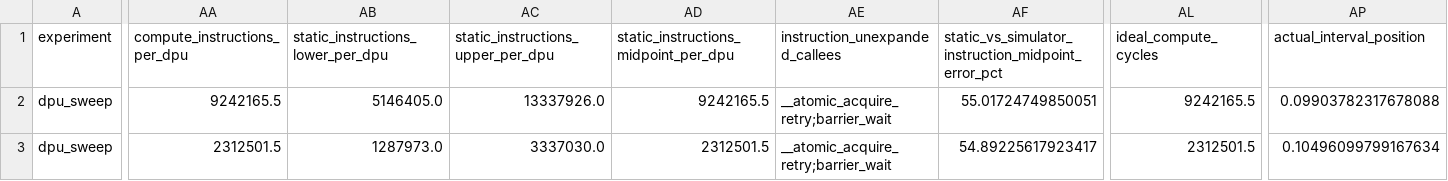
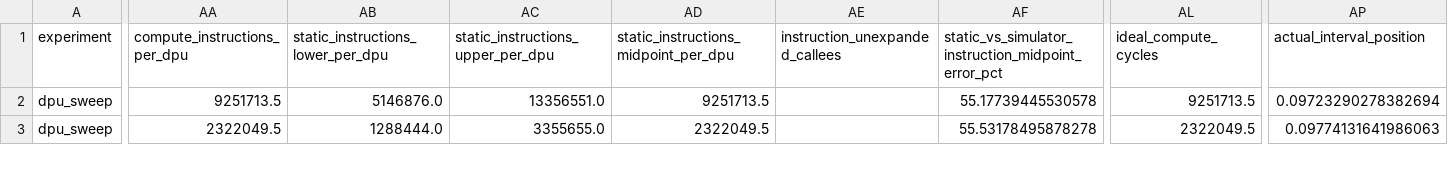
Before and after one commit to LangInteger/pim_model, a CSV file: draw_figs/results/gemv/gemv_cost_estimates.csv, drawn as a sheet; only a part is shown, gaps mark what is left out; the diff covers the shown part only; the diff names each change by its address in the sheet, - before the commit and + after, or states it on an @@ line.

```diff
--- a/draw_figs/results/gemv/gemv_cost_estimates.csv
+++ b/draw_figs/results/gemv/gemv_cost_estimates.csv
-AA2 (compute_instructions_per_dpu): 9242165.5
+AA2 (compute_instructions_per_dpu): 9251713.5
-AB2: 5146405.0
+AB2: 5146876.0
-AC2: 13337926.0
+AC2: 13356551.0
-AD2: 9242165.5
+AD2: 9251713.5
-AE2:AE3 (instruction_unexpanded_callees): __atomic_acquire_retry;barrier_wait
+AE2:AE3 (instruction_unexpanded_callees): (empty)
-AF2: 55.01724749850051
+AF2: 55.17739445530578
-AL2 (ideal_compute_cycles): 9242165.5
+AL2 (ideal_compute_cycles): 9251713.5
-AP2 (actual_interval_position): 0.09903782317678088
+AP2 (actual_interval_position): 0.09723290278382694
-AA3 (compute_instructions_per_dpu): 2312501.5
+AA3 (compute_instructions_per_dpu): 2322049.5
-AB3: 1287973.0
+AB3: 1288444.0
-AC3: 3337030.0
+AC3: 3355655.0
-AD3: 2312501.5
+AD3: 2322049.5
-AF3: 54.89225617923417
+AF3: 55.53178495878278
-AL3 (ideal_compute_cycles): 2312501.5
+AL3 (ideal_compute_cycles): 2322049.5
-AP3 (actual_interval_position): 0.10496099799167634
+AP3 (actual_interval_position): 0.09774131641986063
```
Also changed, not shown: 101 edited cells elsewhere in this file, draw_figs/results/gemv/gemv_instruction_count_comparison.csv, draw_figs/results/hst-s/hst-s_cost_estimates.csv, 45 other files.
